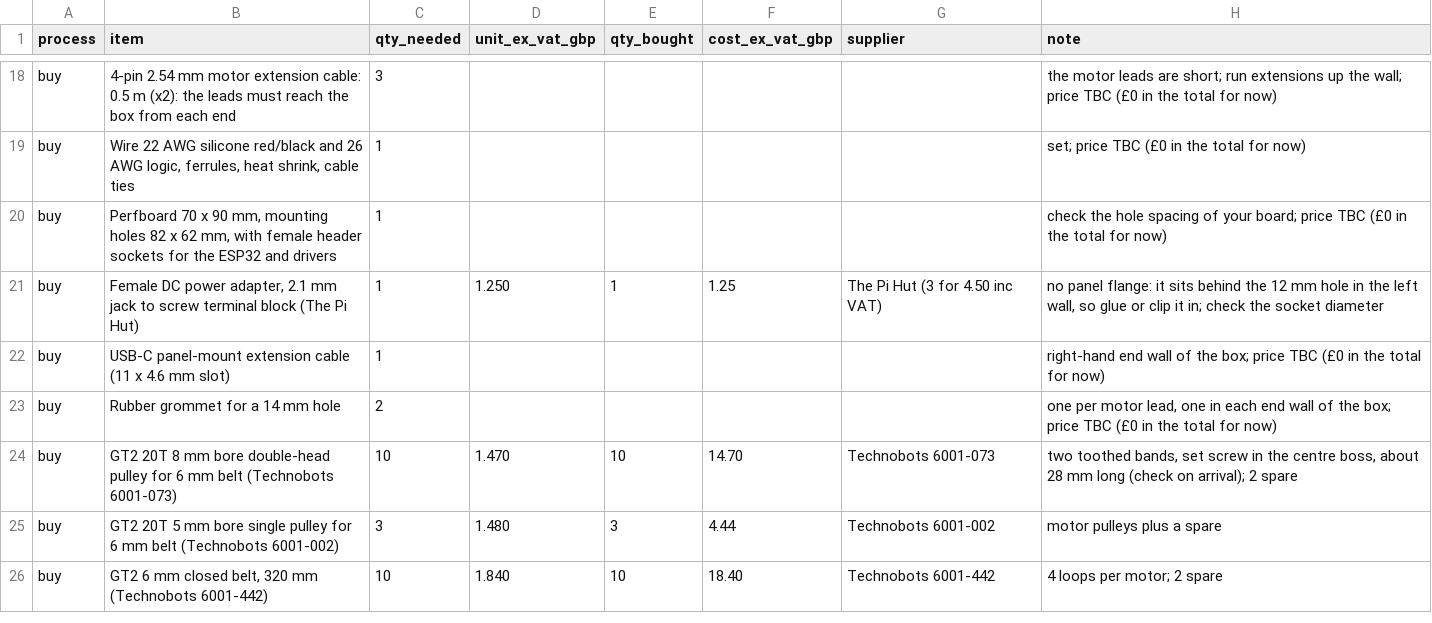
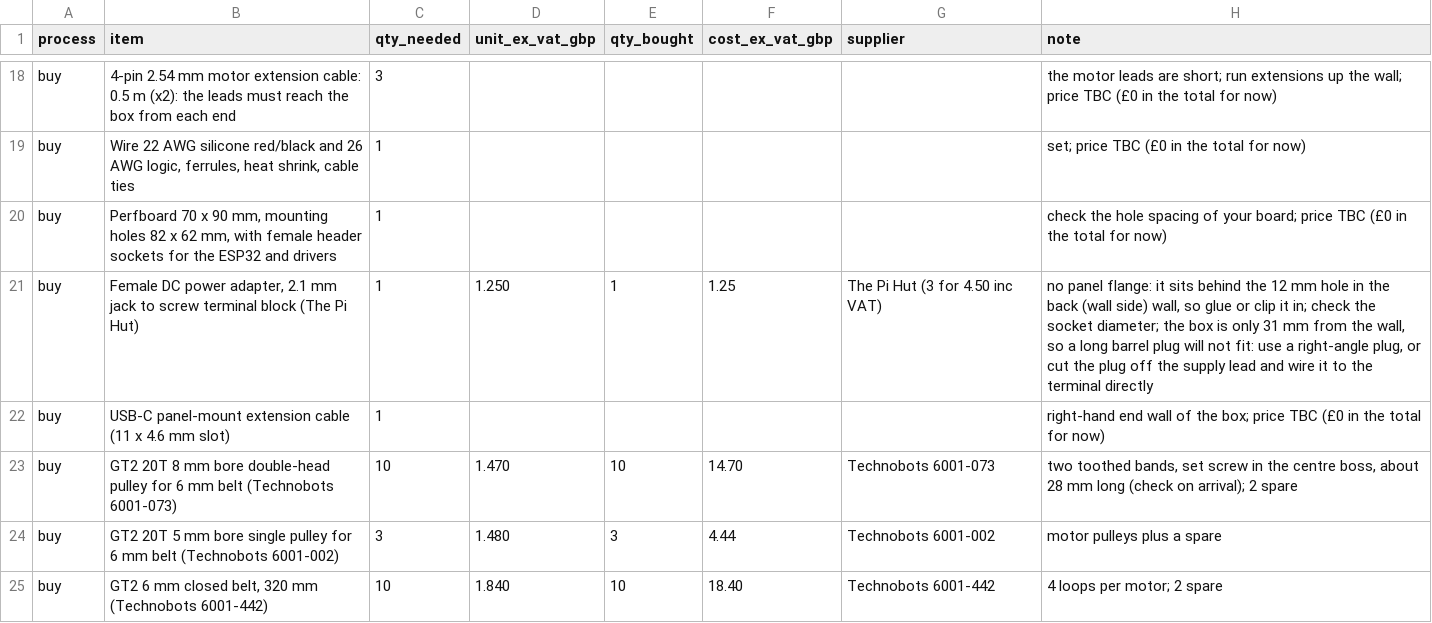
Before and after one commit to paulcalver/sun-tracking-mirror, a CSV file: bom/spinning-mirrors/bom-spinning-mirror-wall-row-100.csv, drawn as a sheet; only a part is shown, gaps mark what is left out.

Commit message:
100 mm box and standoffs: motor leads through the top plate into the rail slot, power in through the back wall, ribbed wall standoffs
The electronics box sends each motor lead up through a 13 x 7 mm slot hole in its top plate straight into the rail's bottom slot (under the slot cover), and takes power in through a 12 mm hole in the back wall so the supply cable runs down the wall; the grommet line is dropped from the BOM. The wall standoff gets four 4 mm ribs from the flange onto the arm, clear of the screw heads. Doc has new cable route and wall standoff sections. Regenerated and checked: 0 clashes.

```diff
--- a/bom/spinning-mirrors/bom-spinning-mirror-wall-row-100.csv
+++ b/bom/spinning-mirrors/bom-spinning-mirror-wall-row-100.csv
@@ -20,5 +20,4 @@ buy,"Wire 22 AWG silicone red/black and 26 AWG logic, ferrules, heat shrink, cab
 buy,"Perfboard 70 x 90 mm, mounting holes 82 x 62 mm, with female header sockets for the ESP32 and drivers",1,,,,,check the hole spacing of your board; price TBC (£0 in the total for now)
-buy,"Female DC power adapter, 2.1 mm jack to screw terminal block (The Pi Hut)",1,1.250,1,1.25,The Pi Hut (3 for 4.50 inc VAT),"no panel flange: it sits behind the 12 mm hole in the left wall, so glue or clip it in; check the socket diameter"
+buy,"Female DC power adapter, 2.1 mm jack to screw terminal block (The Pi Hut)",1,1.250,1,1.25,The Pi Hut (3 for 4.50 inc VAT),"no panel flange: it sits behind the 12 mm hole in the back (wall side) wall, so glue or clip it in; check the socket diameter; the box is only 31 mm from the wall, so a long barrel plug will not fit: use a right-angle plug, or cut the plug off the supply lead and wire it to the terminal directly"
 buy,USB-C panel-mount extension cable (11 x 4.6 mm slot),1,,,,,right-hand end wall of the box; price TBC (£0 in the total for now)
-buy,Rubber grommet for a 14 mm hole,2,,,,,"one per motor lead, one in each end wall of the box; price TBC (£0 in the total for now)"
 buy,GT2 20T 8 mm bore double-head pulley for 6 mm belt (Technobots 6001-073),10,1.470,10,14.70,Technobots 6001-073,"two toothed bands, set screw in the centre boss, about 28 mm long (check on arrival); 2 spare"
```
Also changed, not shown: 13 other files.
